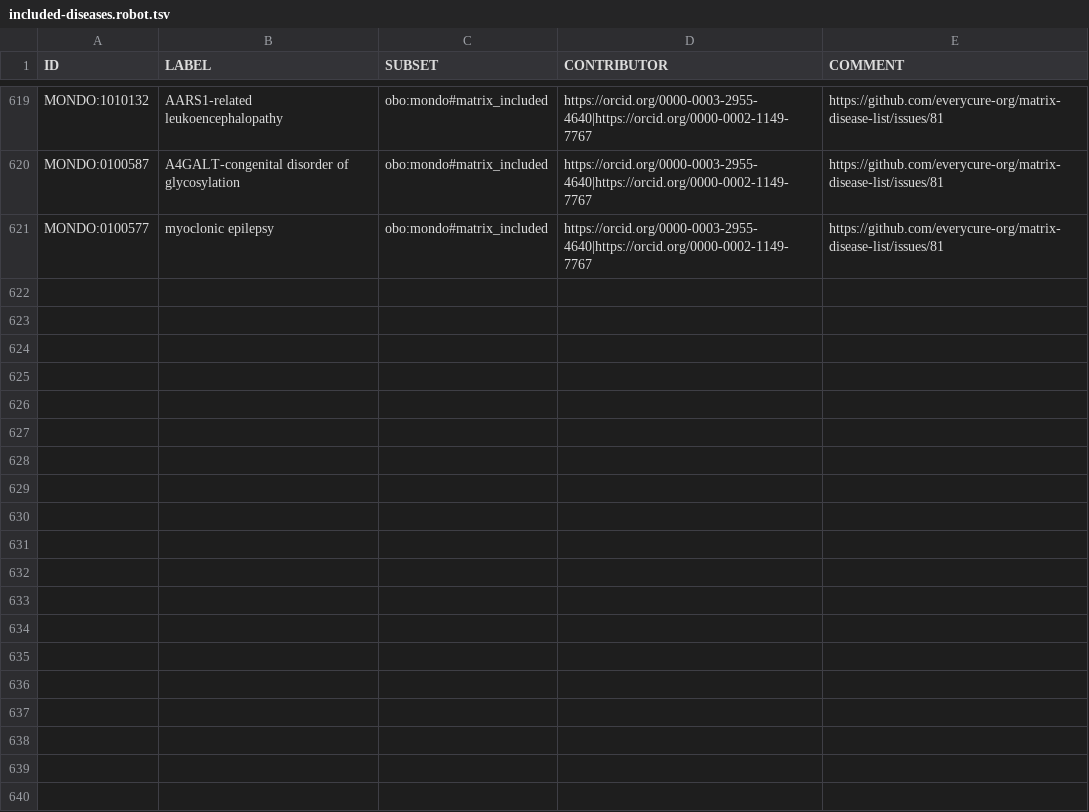
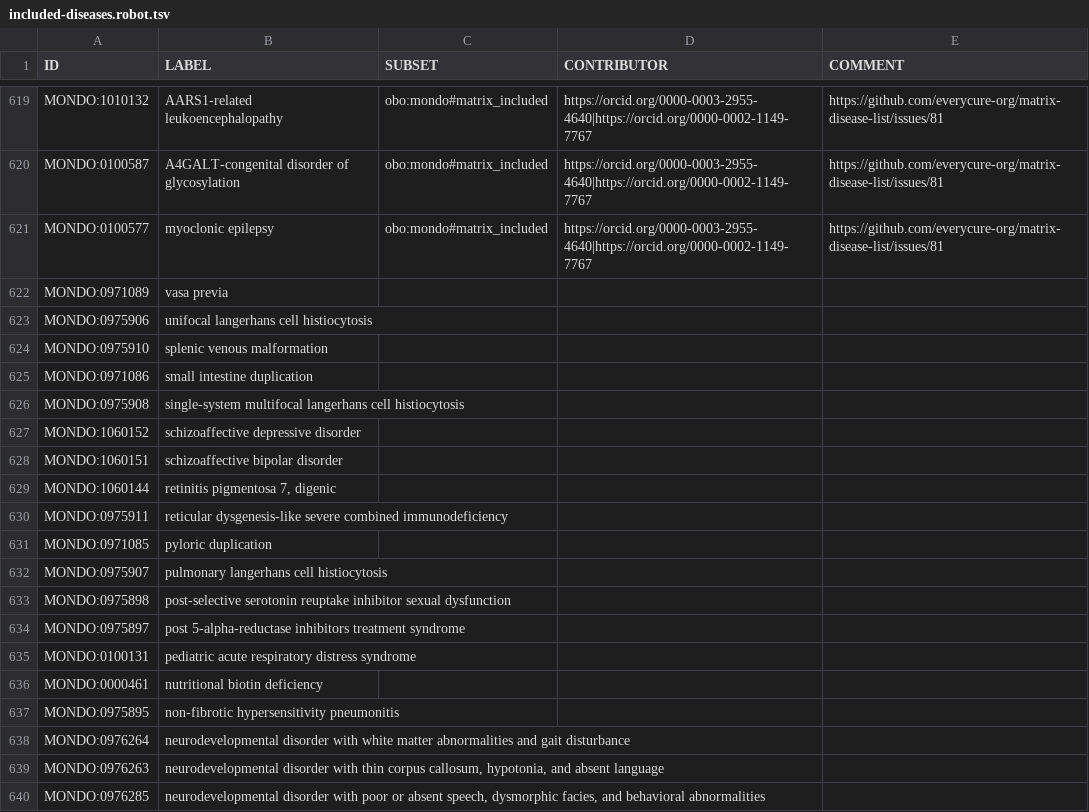
Before and after one commit to everycure-org/matrix-disease-list, a TSV file: src/included-diseases.robot.tsv, drawn as a sheet; only a part is shown, gaps mark what is left out; the diff covers the shown part only; the diff names each change by its address in the sheet, - before the commit and + after, or states it on an @@ line.

```diff
--- a/src/included-diseases.robot.tsv
+++ b/src/included-diseases.robot.tsv
+row 622: MONDO:0971089 | vasa previa
+row 623: MONDO:0975906 | unifocal langerhans cell histiocytosis
+row 624: MONDO:0975910 | splenic venous malformation
+row 625: MONDO:0971086 | small intestine duplication
+row 626: MONDO:0975908 | single-system multifocal langerhans cell histiocytosis
+row 627: MONDO:1060152 | schizoaffective depressive disorder
+row 628: MONDO:1060151 | schizoaffective bipolar disorder
+row 629: MONDO:1060144 | retinitis pigmentosa 7, digenic
+row 630: MONDO:0975911 | reticular dysgenesis-like severe combined immunodeficiency
+row 631: MONDO:0971085 | pyloric duplication
+row 632: MONDO:0975907 | pulmonary langerhans cell histiocytosis
+row 633: MONDO:0975898 | post-selective serotonin reuptake inhibitor sexual dysfunction
+row 634: MONDO:0975897 | post 5-alpha-reductase inhibitors treatment syndrome
+row 635: MONDO:0100131 | pediatric acute respiratory distress syndrome
+row 636: MONDO:0000461 | nutritional biotin deficiency
+row 637: MONDO:0975895 | non-fibrotic hypersensitivity pneumonitis
+row 638: MONDO:0976264 | neurodevelopmental disorder with white matter abnormalities and gait disturbance
+row 639: MONDO:0976263 | neurodevelopmental disorder with thin corpus callosum, hypotonia, and absent language
+row 640: MONDO:0976285 | neurodevelopmental disorder with poor or absent speech, dysmorphic facies, and behavioral abnormalities
```
Also changed, not shown: 66 added rows elsewhere in this file, matrix-disease-list-metrics.tsv, src/excluded-diseases.robot.tsv, 3 other files.
